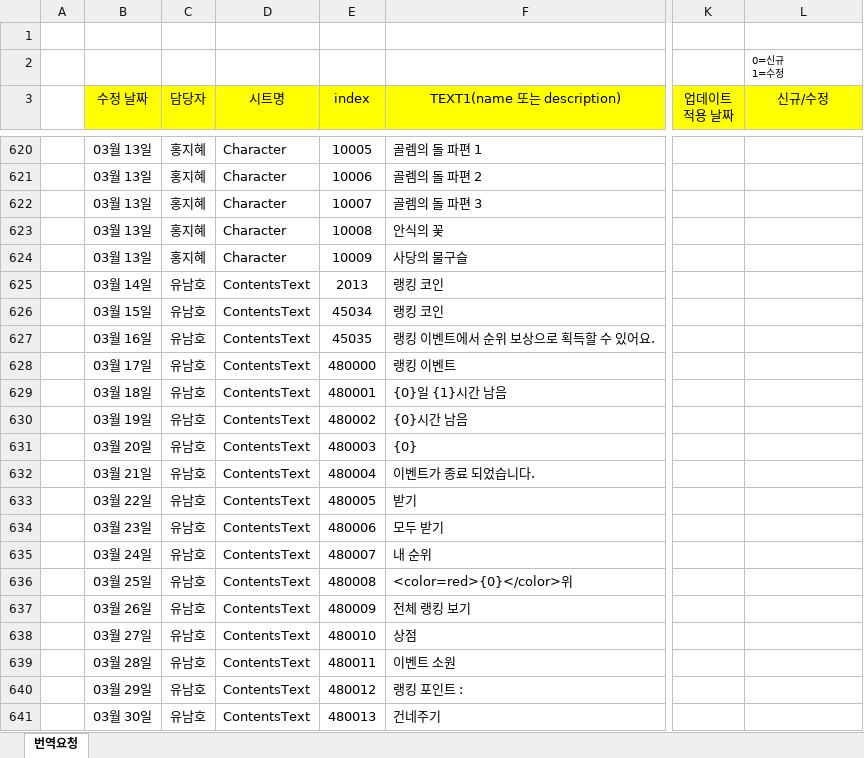
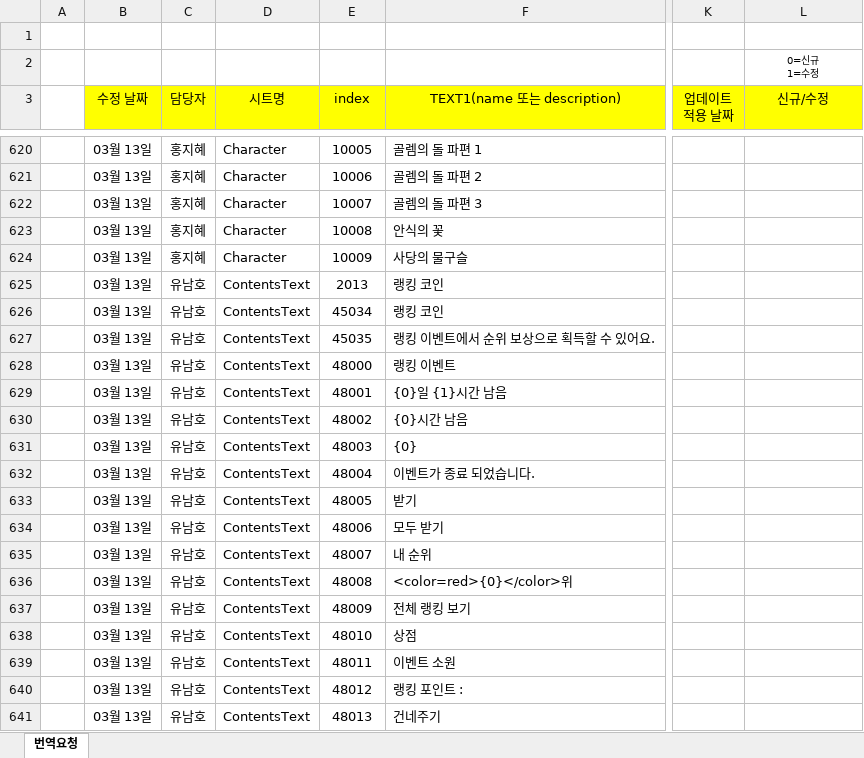
Before and after one commit to Handy-Communications-Co-Ltd/MI_GD, an Excel workbook: Data/번역요청문서.xlsx, sheet 번역요청, drawn as a sheet; only a part is shown, gaps mark what is left out; values as stored, in another font and other column widths than the file's, no borders; the diff covers the shown part only; the diff names each change by its address in the sheet, - before the commit and + after, or states it on an @@ line.

```diff
--- a/Data/번역요청문서.xlsx (sheet 번역요청)
+++ b/Data/번역요청문서.xlsx (sheet 번역요청)
-L2 alignment: left
+L2 alignment: center
-B625 (수정 날짜): 03월 14일
+B625 (수정 날짜): 03월 13일
-B626 (수정 날짜): 03월 15일
+B626 (수정 날짜): 03월 13일
-B627 (수정 날짜): 03월 16일
+B627 (수정 날짜): 03월 13일
-B628 (수정 날짜): 03월 17일
+B628 (수정 날짜): 03월 13일
-E628 (index): 480000
+E628 (index): 48000
-B629 (수정 날짜): 03월 18일
+B629 (수정 날짜): 03월 13일
-E629 (index): 480001
+E629 (index): 48001
-B630 (수정 날짜): 03월 19일
+B630 (수정 날짜): 03월 13일
-E630 (index): 480002
+E630 (index): 48002
-B631 (수정 날짜): 03월 20일
+B631 (수정 날짜): 03월 13일
-E631 (index): 480003
+E631 (index): 48003
-B632 (수정 날짜): 03월 21일
+B632 (수정 날짜): 03월 13일
-E632 (index): 480004
+E632 (index): 48004
-B633 (수정 날짜): 03월 22일
+B633 (수정 날짜): 03월 13일
-E633 (index): 480005
+E633 (index): 48005
-B634 (수정 날짜): 03월 23일
+B634 (수정 날짜): 03월 13일
-E634 (index): 480006
+E634 (index): 48006
-B635 (수정 날짜): 03월 24일
+B635 (수정 날짜): 03월 13일
-E635 (index): 480007
+E635 (index): 48007
-B636 (수정 날짜): 03월 25일
+B636 (수정 날짜): 03월 13일
-E636 (index): 480008
+E636 (index): 48008
-B637 (수정 날짜): 03월 26일
+B637 (수정 날짜): 03월 13일
-E637 (index): 480009
+E637 (index): 48009
-B638 (수정 날짜): 03월 27일
+B638 (수정 날짜): 03월 13일
-E638 (index): 480010
+E638 (index): 48010
-B639 (수정 날짜): 03월 28일
+B639 (수정 날짜): 03월 13일
-E639 (index): 480011
+E639 (index): 48011
-B640 (수정 날짜): 03월 29일
+B640 (수정 날짜): 03월 13일
-E640 (index): 480012
+E640 (index): 48012
-B641 (수정 날짜): 03월 30일
+B641 (수정 날짜): 03월 13일
-E641 (index): 480013
+E641 (index): 48013
```
Also changed, not shown: 14 added rows, 36 edited cells and cell formats elsewhere in this sheet, 4 other files.
